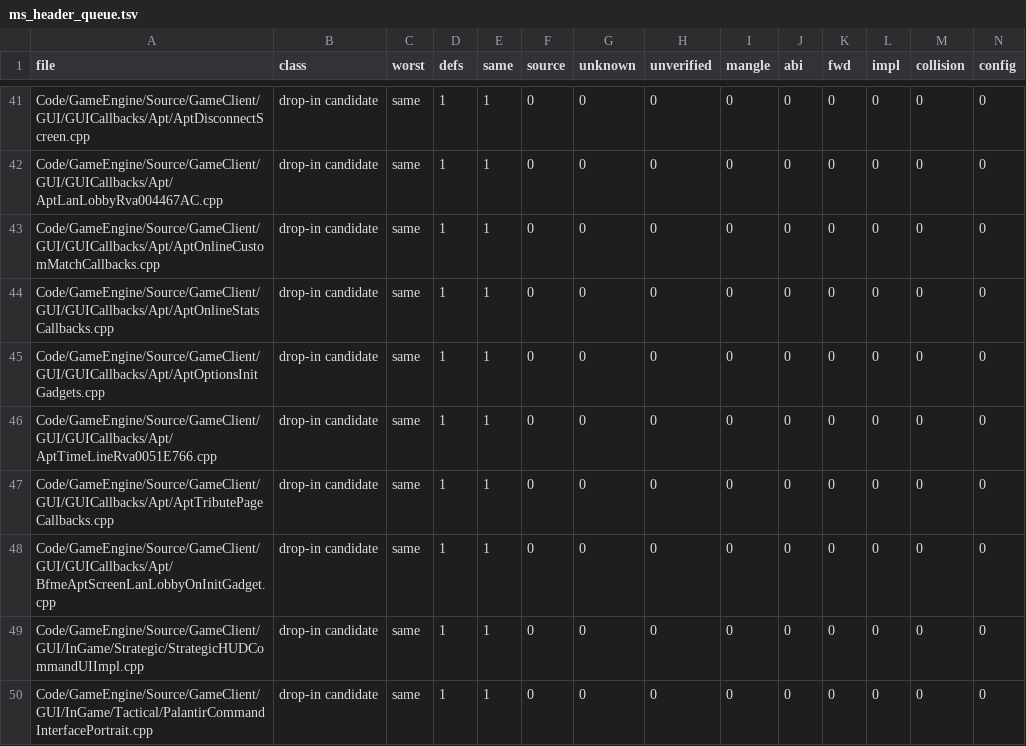
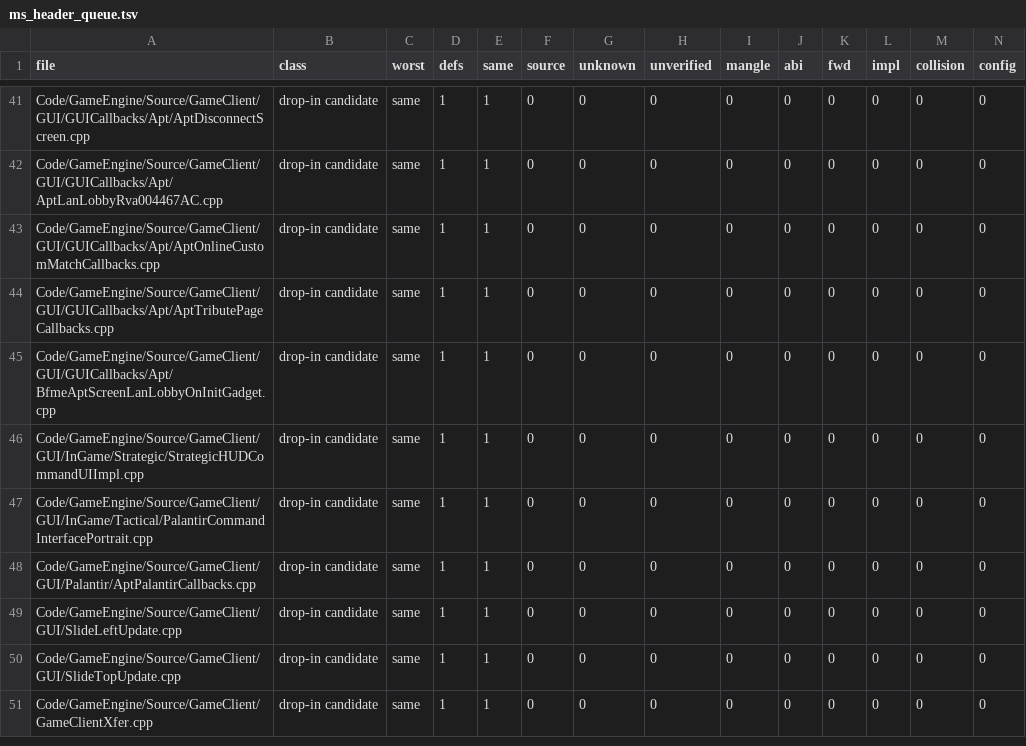
Before and after one commit to McMickey93/Open-BFME-2, a TSV file: reverse/ms_header_queue.tsv, drawn as a sheet; only a part is shown, gaps mark what is left out; the shorter side is filled out with more unchanged rows; rows hold the shown columns only; the diff names each change by its address in the sheet, - before the commit and + after, or states it on an @@ line.

```diff
--- a/reverse/ms_header_queue.tsv
+++ b/reverse/ms_header_queue.tsv
-row 44: Code/GameEngine/Source/GameClient/GUI/GUICallbacks/Apt/AptOnlineStatsCallbacks.cpp | drop-in candidate | same | 1 | 1 | 0 | 0 | 0 | 0 | 0 | 0 | 0 | 0 | 0
-row 45: Code/GameEngine/Source/GameClient/GUI/GUICallbacks/Apt/AptOptionsInitGadgets.cpp | drop-in candidate | same | 1 | 1 | 0 | 0 | 0 | 0 | 0 | 0 | 0 | 0 | 0
-row 46: Code/GameEngine/Source/GameClient/GUI/GUICallbacks/Apt/AptTimeLineRva0051E766.cpp | drop-in candidate | same | 1 | 1 | 0 | 0 | 0 | 0 | 0 | 0 | 0 | 0 | 0
```
